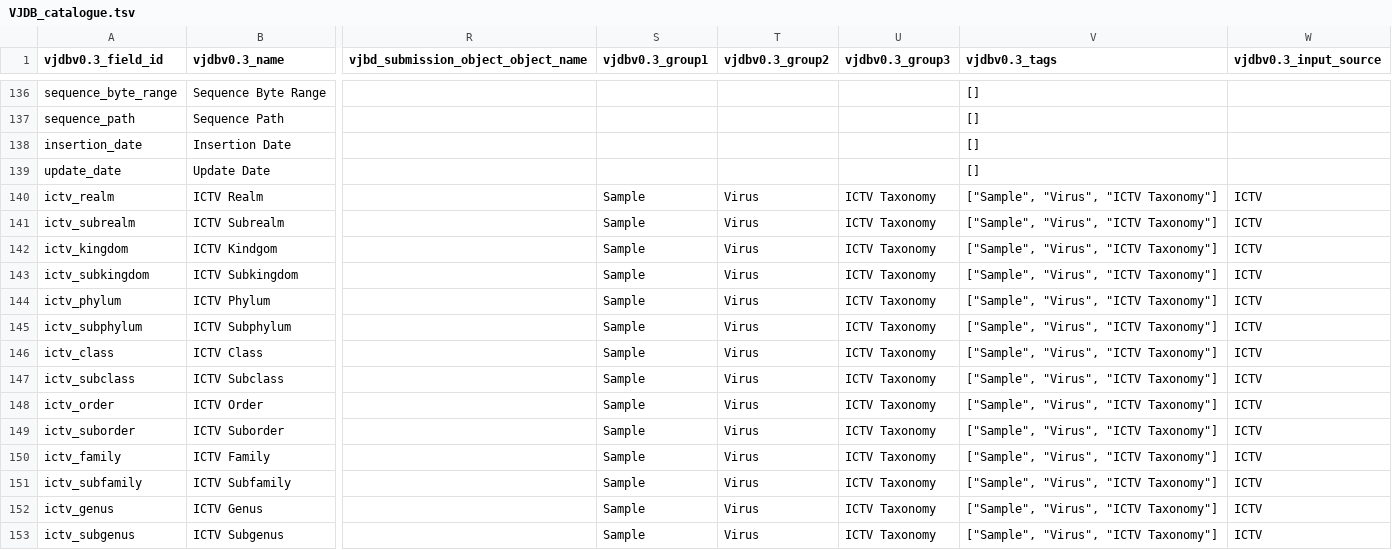
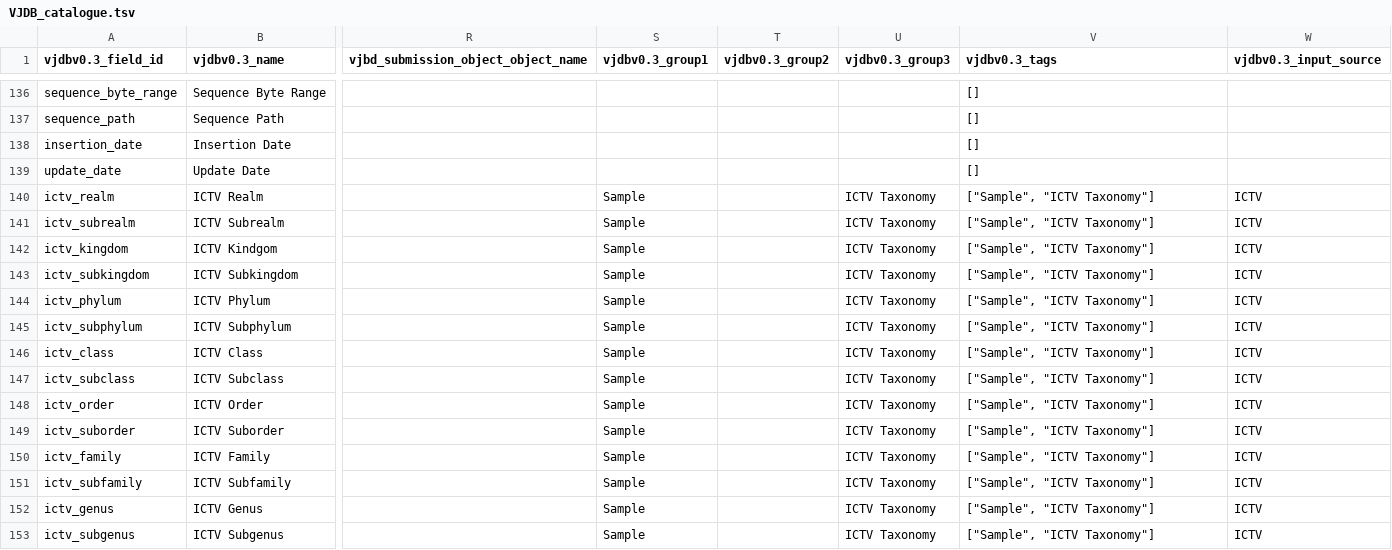
Before and after one commit to VirJenDB/virjendb_metadata, a TSV file: raw_files/VJDB_catalogue.tsv, drawn as a sheet; only a part is shown, gaps mark what is left out; the diff covers the shown part only; the diff names each change by its address in the sheet, - before the commit and + after, or states it on an @@ line.

```diff
--- a/raw_files/VJDB_catalogue.tsv
+++ b/raw_files/VJDB_catalogue.tsv
-T140:T153 (vjdbv0.3_group2): Virus
+T140:T153 (vjdbv0.3_group2): (empty)
-V140:V153 (vjdbv0.3_tags): ["Sample", "Virus", "ICTV Taxonomy"]
+V140:V153 (vjdbv0.3_tags): ["Sample", "ICTV Taxonomy"]
```
Also changed, not shown: 73 edited cells elsewhere in this file, raw_files/DB_Scheme.tsv, raw_files/Frontend.tsv, 2 other files.
